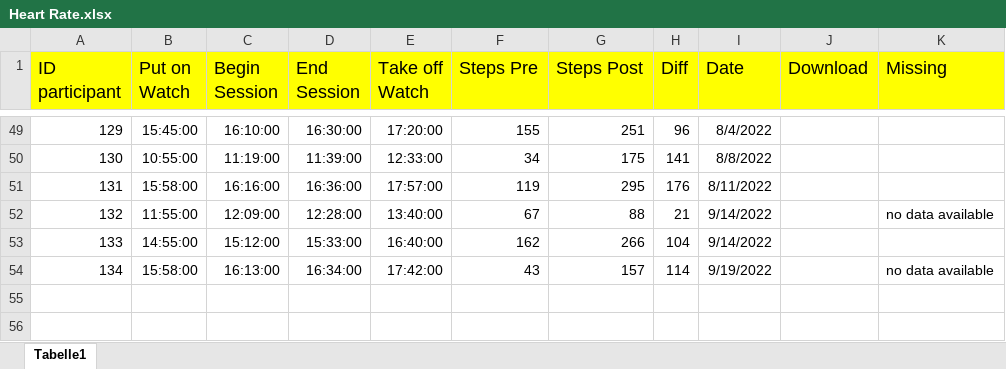
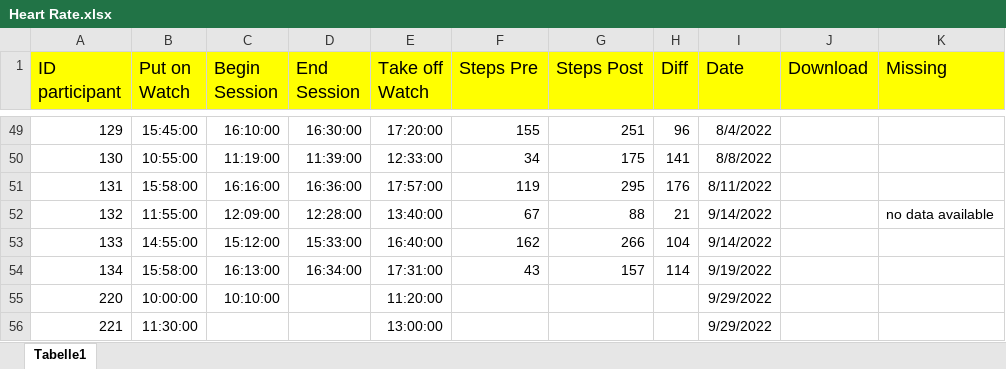
Before and after one commit to MandyKlatt/Mandy-PhD, an Excel workbook: 01_studies/01_Laborstudie ProVisioNET/Fitbit/Heart Rate.xlsx, sheet Tabelle1, drawn as a sheet; only a part is shown, gaps mark what is left out; values as stored, in another font and other column widths than the file's, no borders; charts and pictures not drawn; the diff names each change by its address in the sheet, - before the commit and + after, or states it on an @@ line.

Commit message:
FITBIT upload case 134

```diff
--- a/01_studies/01_Laborstudie ProVisioNET/Fitbit/Heart Rate.xlsx (sheet Tabelle1)
+++ b/01_studies/01_Laborstudie ProVisioNET/Fitbit/Heart Rate.xlsx (sheet Tabelle1)
-E54 (Take off Watch): 17:42:00
+E54 (Take off Watch): 17:31:00
-K54 (Missing): no data available
+K54 (Missing): (empty)
+row 55: 220 | 10:00:00 | 10:10:00 |  | 11:20:00 |  |  |  | 9/29/2022
+row 56: 221 | 11:30:00 |  |  | 13:00:00 |  |  |  | 9/29/2022
```
Also changed, not shown: charts or pictures, 4 other files.
